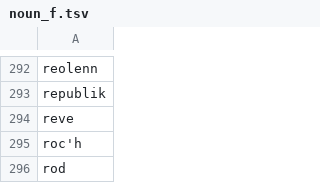
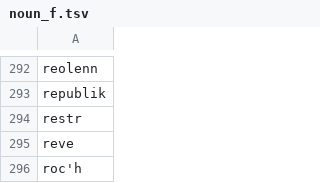
Before and after one commit to gweltou/ostilhou, a TSV file: ostilhou/dicts/noun_f.tsv, drawn as a sheet; only a part is shown, gaps mark what is left out; the shorter side is filled out with more unchanged rows.

```diff
--- a/ostilhou/dicts/noun_f.tsv
+++ b/ostilhou/dicts/noun_f.tsv
@@ -293,2 +293,3 @@ reolenn
 republik
+restr
 reve
```
Also changed, not shown: ostilhou/asr/lexicon_add.tsv, ostilhou/asr/lexicon_sub.tsv, 8 other files.
